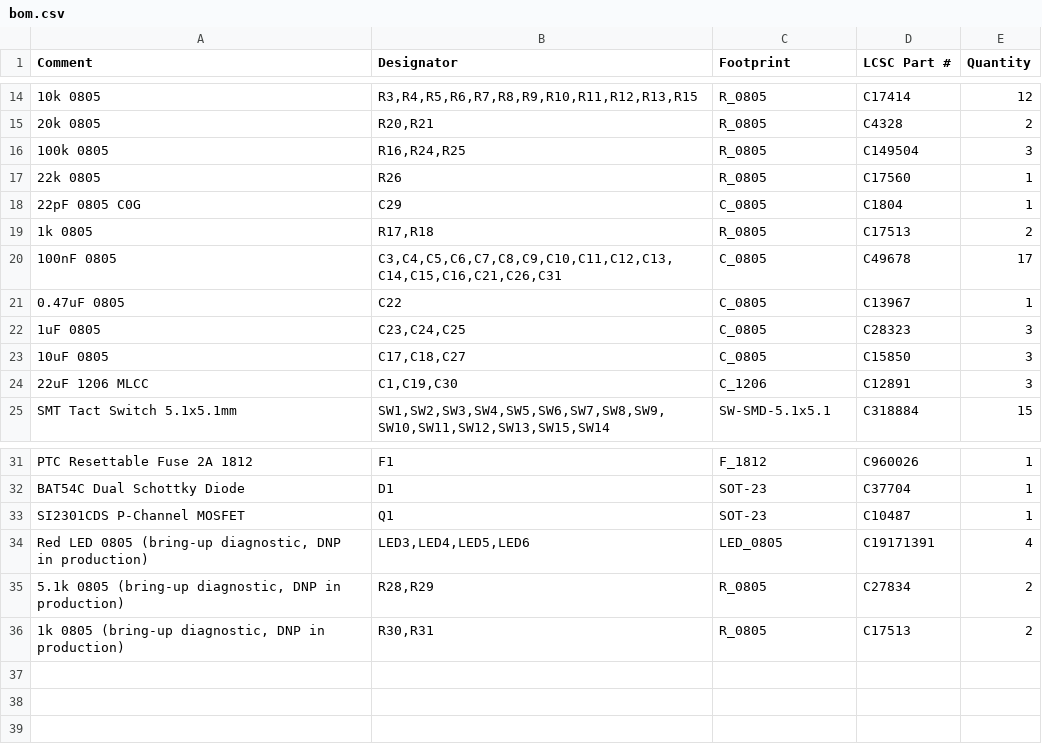
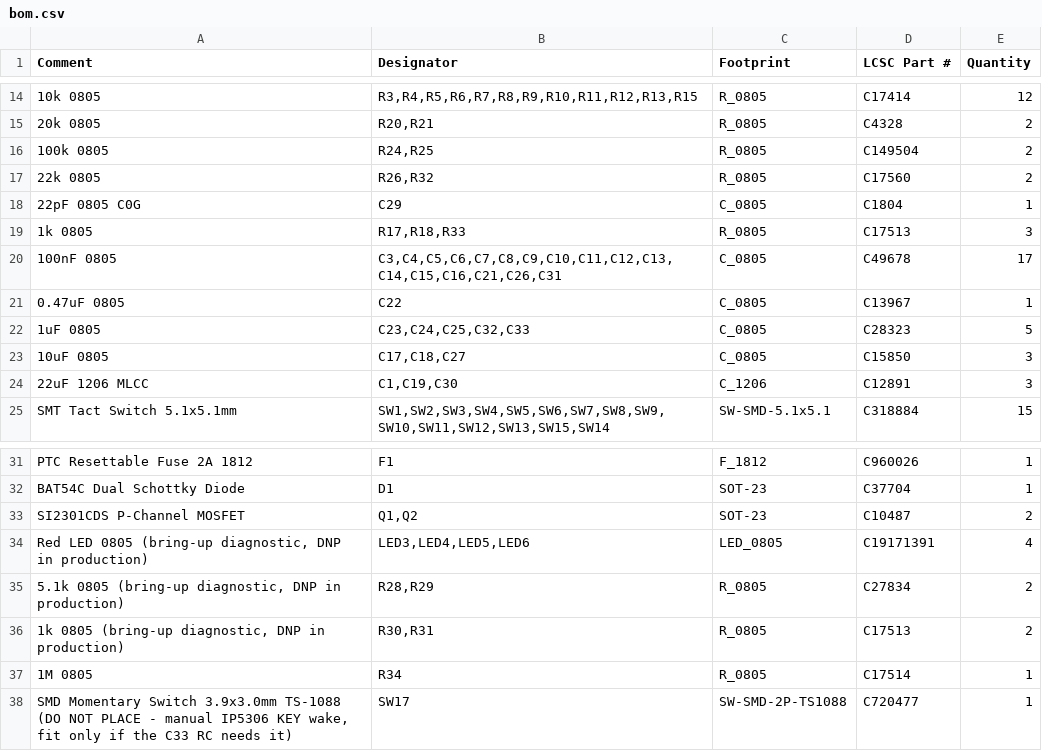
Before and after one commit to pjcau/esp32-emu-turbo, a CSV file: release_jlcpcb/bom.csv, drawn as a sheet; only a part is shown, gaps mark what is left out; the diff names each change by its address in the sheet, - before the commit and + after, or states it on an @@ line.

```diff
--- a/release_jlcpcb/bom.csv
+++ b/release_jlcpcb/bom.csv
-B16 (Designator): R16,R24,R25
+B16 (Designator): R24,R25
-E16 (Quantity): 3
+E16 (Quantity): 2
-B17 (Designator): R26
+B17 (Designator): R26,R32
-E17 (Quantity): 1
+E17 (Quantity): 2
-B19 (Designator): R17,R18
+B19 (Designator): R17,R18,R33
-E19 (Quantity): 2
+E19 (Quantity): 3
-B22 (Designator): C23,C24,C25
+B22 (Designator): C23,C24,C25,C32,C33
-E22 (Quantity): 3
+E22 (Quantity): 5
-B33 (Designator): Q1
+B33 (Designator): Q1,Q2
-E33 (Quantity): 1
+E33 (Quantity): 2
+row 37: 1M 0805 | R34 | R_0805 | C17514 | 1
+row 38: SMD Momentary Switch 3.9x3.0mm TS-1088 (DO NOT PLACE - manual IP5306 KEY wake, fit only if the C33 RC needs it) | SW17 | SW-SMD-2P-TS1088 | C720477 | 1
```
Also changed, not shown: release_jlcpcb/cpl.csv, 52 other files.
